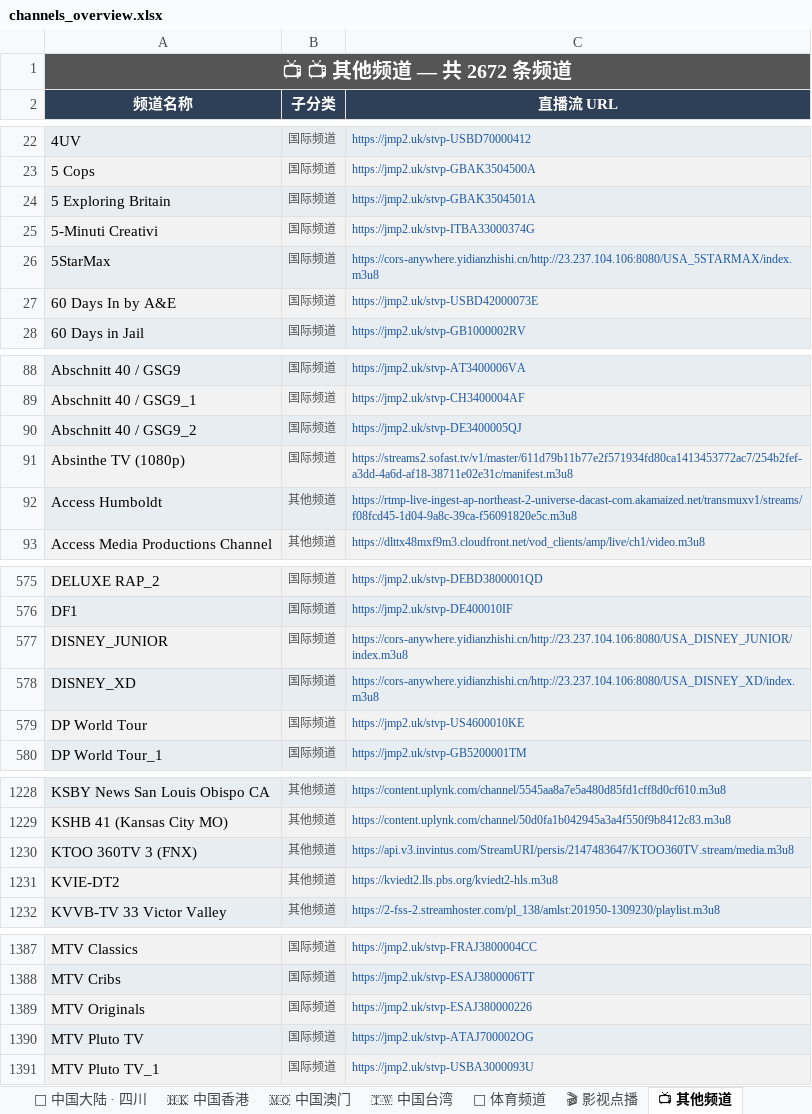
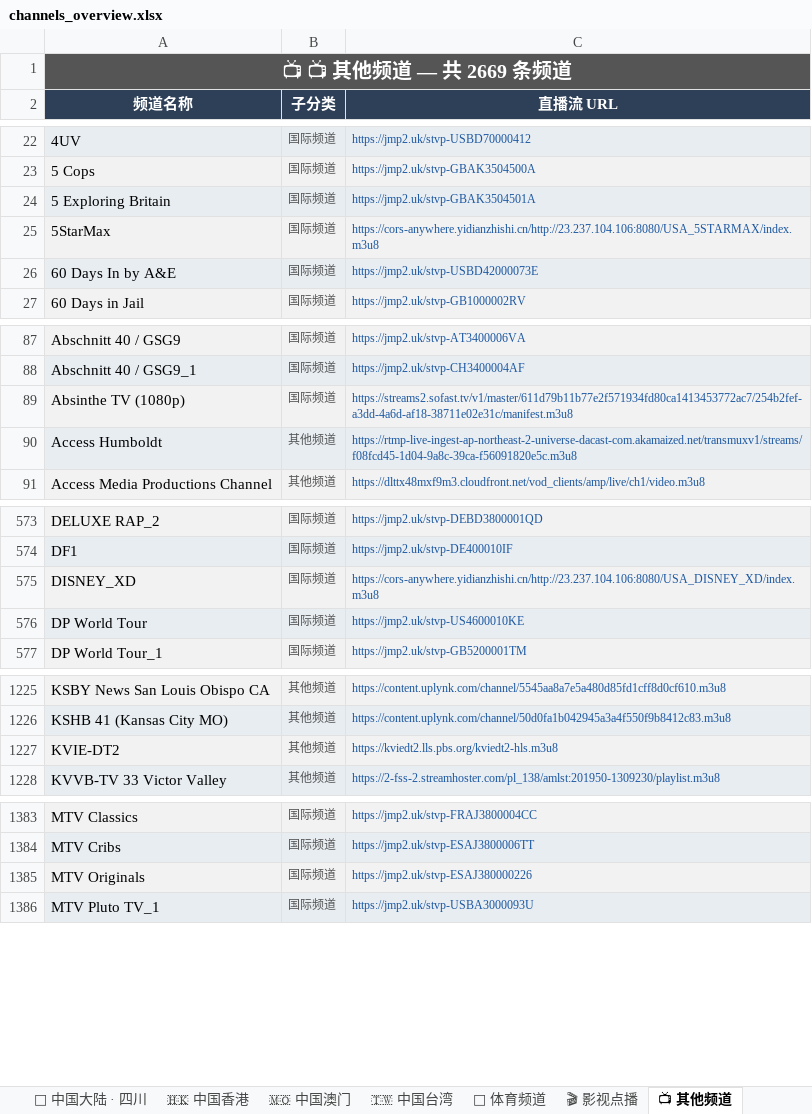
Before and after one commit to amazonjdshop/tv, an Excel workbook: channels_overview.xlsx, sheet 📺 其他频道, drawn as a sheet; only a part is shown, gaps mark what is left out; values as stored, in another font and other column widths than the file's, no borders; removed rows and columns are numbered as before the commit, all else as after; the diff covers the shown part only; the diff names each change by its address in the sheet, - before the commit and + after, or states it on an @@ line.

```diff
--- a/channels_overview.xlsx (sheet 📺 其他频道)
+++ b/channels_overview.xlsx (sheet 📺 其他频道)
-A1 (频道名称): 📺 📺 其他频道 — 共 2672 条频道
+A1 (频道名称): 📺 📺 其他频道 — 共 2669 条频道
-row 25: 5-Minuti Creativi | 国际频道 | https://jmp2.uk/stvp-ITBA33000374G
-row 90: Abschnitt 40 / GSG9_2 | 国际频道 | https://jmp2.uk/stvp-DE3400005QJ
-row 577: DISNEY_JUNIOR | 国际频道 | https://cors-anywhere.yidianzhishi.cn/http://23.237.104.106:8080/USA_DISNEY_JUNIOR/index.m3u8
-row 1230: KTOO 360TV 3 (FNX) | 其他频道 | https://api.v3.invintus.com/StreamURI/persis/2147483647/KTOO360TV.stream/media.m3u8
-row 1390: MTV Pluto TV | 国际频道 | https://jmp2.uk/stvp-ATAJ700002OG
```
Also changed, not shown: 3 added rows and 1 removed row elsewhere in this sheet, sheet 🇭🇰 中国香港, sheet 📡 中国大陆 · 央视, sheet 📊 总览, 5 other files.
